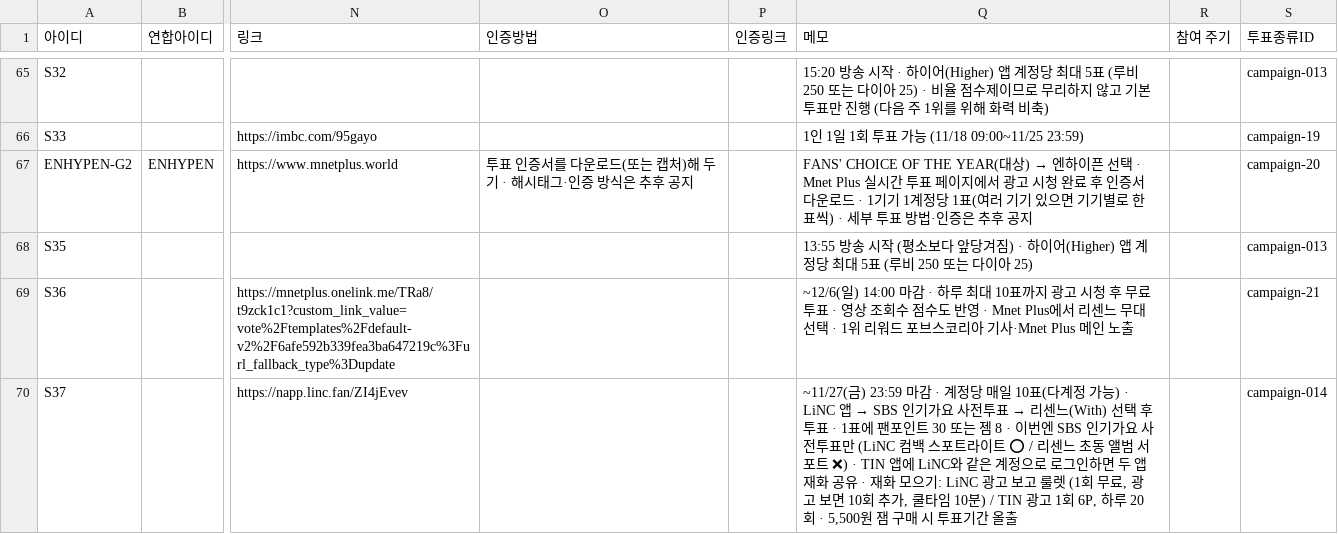
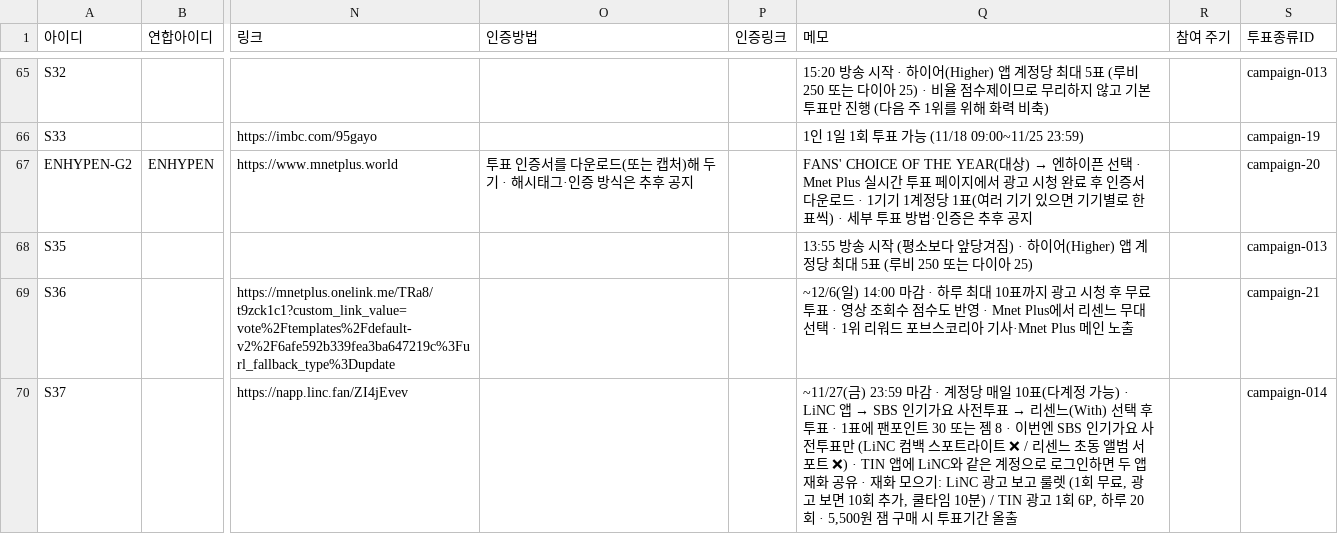
Before and after one commit to WONIWONIWONIWONI/todo, a CSV file: sheet-templates/할일.csv, drawn as a sheet; only a part is shown, gaps mark what is left out; the diff names each change by its address in the sheet, - before the commit and + after, or states it on an @@ line.

Commit message:
관리자 초안: 할일.csv S37

```diff
--- a/sheet-templates/할일.csv
+++ b/sheet-templates/할일.csv
-Q70 (메모): …라이트 ⭕ / 리센느…
+Q70 (메모): …라이트 ❌ / 리센느…
```
